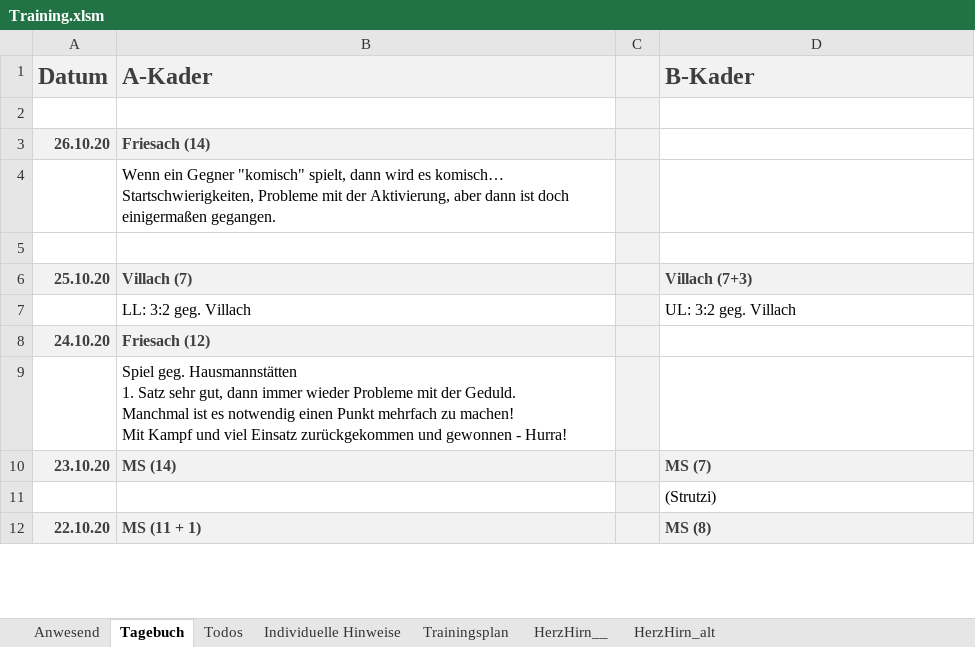
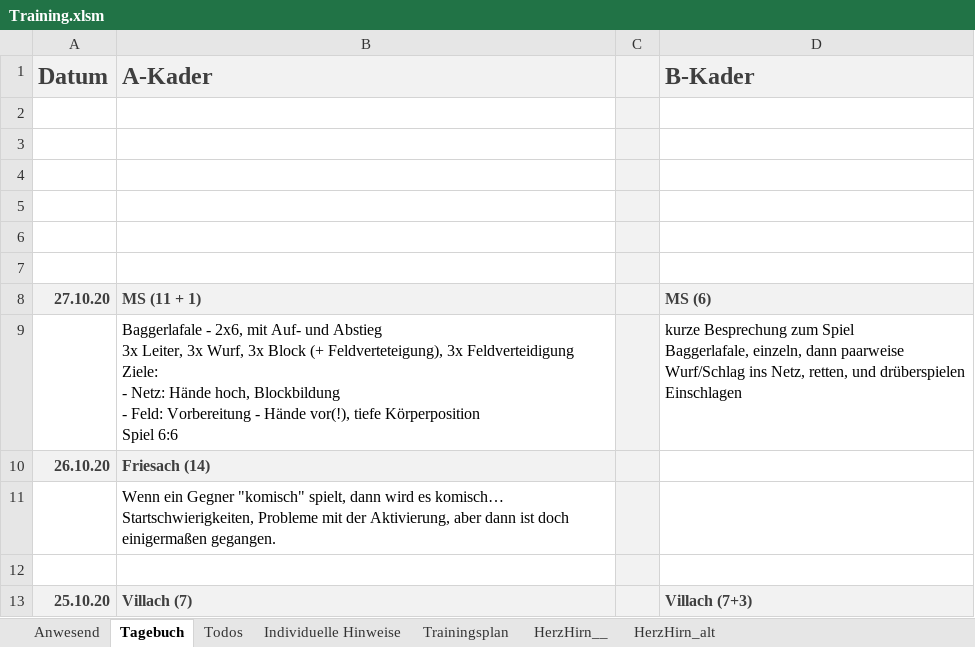
Before and after one commit to volleybase/brueckl-hotvolleys-source, an Excel workbook: _work/presence/excel/Training.xlsm, sheet Tagebuch, drawn as a sheet; only a part is shown; the shorter side is filled out with more unchanged rows; values as stored, in another font and other column widths than the file's, no borders; charts and pictures not drawn; ↵ is a line break in a cell; the diff names each change by its address in the sheet, - before the commit and + after, or states it on an @@ line.

```diff
--- a/_work/presence/excel/Training.xlsm (sheet Tagebuch)
+++ b/_work/presence/excel/Training.xlsm (sheet Tagebuch)
+row 3: (empty)
+row 4: (empty)
+row 5: (empty)
+row 6: (empty)
+row 7: (empty)
+row 8: 27.10.20 | MS (11 + 1) |  | MS (6)
+row 9:  | Baggerlafale - 2x6, mit Auf- und Abstieg ↵ 3x Leiter, 3x Wurf, 3x Block (+ Feldverteteigung), 3x Feldverteidigung ↵ Ziele: ↵ - Netz: Hände hoch, Blockbildung ↵ - Feld: Vorbereitung - Hände vor(!), tiefe Körperposition ↵ Spiel 6:6 |  | kurze Besprechung zum Spiel ↵ Baggerlafale, einzeln, dann paarweise ↵ Wurf/Schlag ins Netz, retten, und drüberspielen ↵ Einschlagen
```
Also changed, not shown: sheet Anwesend, formulas that keep their value, hidden cells, 6 other files.
